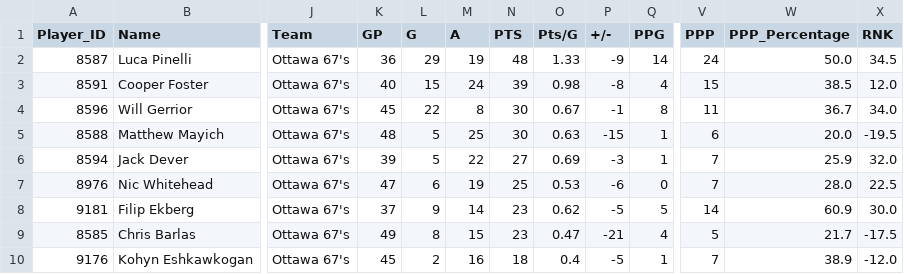
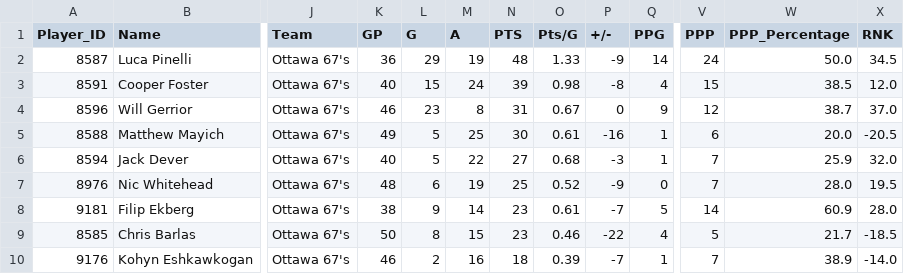
Before and after one commit to NoahCornish/ohlpredictor, a CSV file: docs/OHL_STATS/Ottawa_67's.csv, drawn as a sheet; only a part is shown, gaps mark what is left out; the diff covers the shown part only; the diff names each change by its address in the sheet, - before the commit and + after, or states it on an @@ line.

```diff
--- a/docs/OHL_STATS/Ottawa_67's.csv
+++ b/docs/OHL_STATS/Ottawa_67's.csv
-K4 (GP): 45
+K4 (GP): 46
-L4 (G): 22
+L4 (G): 23
-N4 (PTS): 30
+N4 (PTS): 31
-P4 (+/-): -1
+P4 (+/-): 0
-Q4 (PPG): 8
+Q4 (PPG): 9
-V4 (PPP): 11
+V4 (PPP): 12
-W4 (PPP_Percentage): 36.7
+W4 (PPP_Percentage): 38.7
-X4 (RNK): 34.0
+X4 (RNK): 37.0
-K5 (GP): 48
+K5 (GP): 49
-O5 (Pts/G): 0.63
+O5 (Pts/G): 0.61
-P5 (+/-): -15
+P5 (+/-): -16
-X5 (RNK): -19.5
+X5 (RNK): -20.5
-K6 (GP): 39
+K6 (GP): 40
-O6 (Pts/G): 0.69
+O6 (Pts/G): 0.68
-K7 (GP): 47
+K7 (GP): 48
-O7 (Pts/G): 0.53
+O7 (Pts/G): 0.52
-P7 (+/-): -6
+P7 (+/-): -9
-X7 (RNK): 22.5
+X7 (RNK): 19.5
-K8 (GP): 37
+K8 (GP): 38
-O8 (Pts/G): 0.62
+O8 (Pts/G): 0.61
-P8 (+/-): -5
+P8 (+/-): -7
-X8 (RNK): 30.0
+X8 (RNK): 28.0
-K9 (GP): 49
+K9 (GP): 50
-O9 (Pts/G): 0.47
+O9 (Pts/G): 0.46
-P9 (+/-): -21
+P9 (+/-): -22
-X9 (RNK): -17.5
+X9 (RNK): -18.5
-K10 (GP): 45
+K10 (GP): 46
-O10 (Pts/G): 0.4
+O10 (Pts/G): 0.39
-P10 (+/-): -5
+P10 (+/-): -7
-X10 (RNK): -12.0
+X10 (RNK): -14.0
```
Also changed, not shown: 2 added rows, 2 removed rows and 25 edited cells elsewhere in this file, docs/OHL_STATS/Flint_Firebirds.csv, docs/OHL_STATS/LeagueStats_2024_2025.csv, 18 other files.
